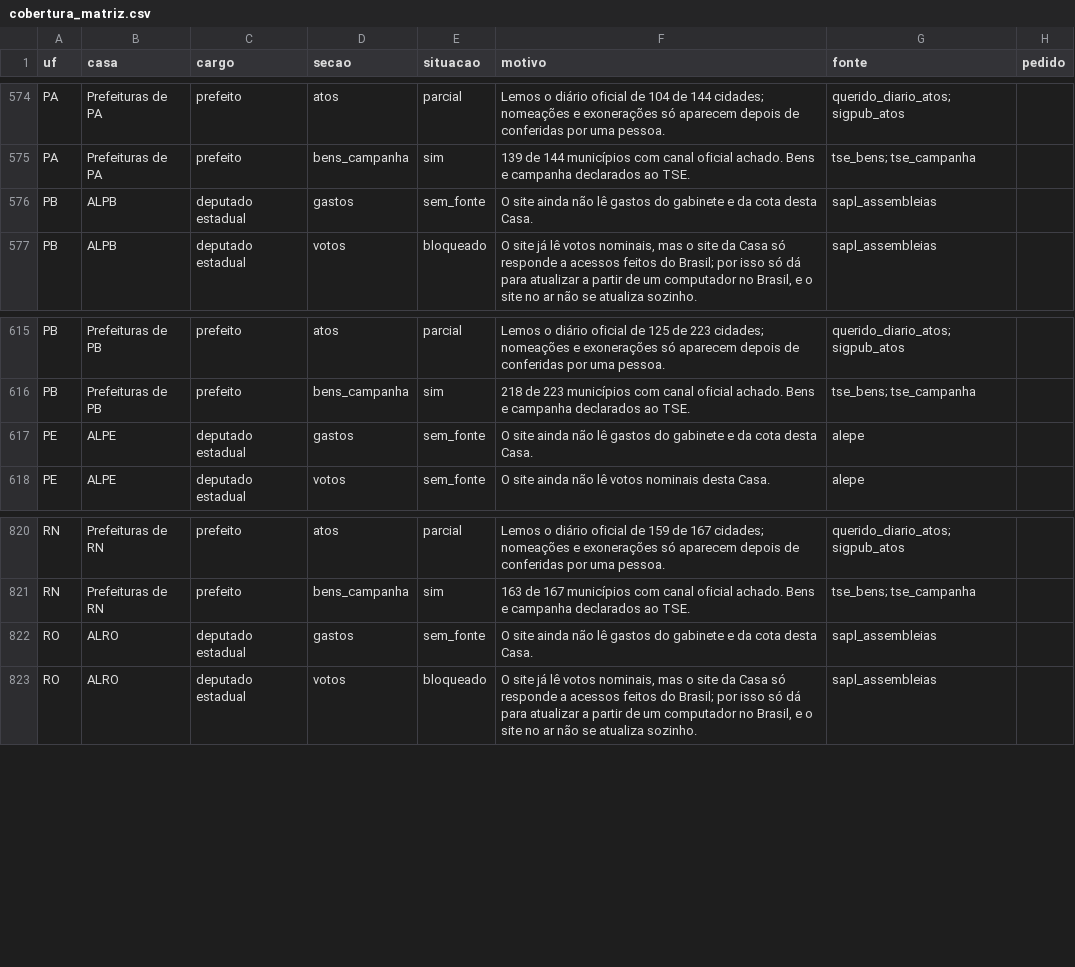
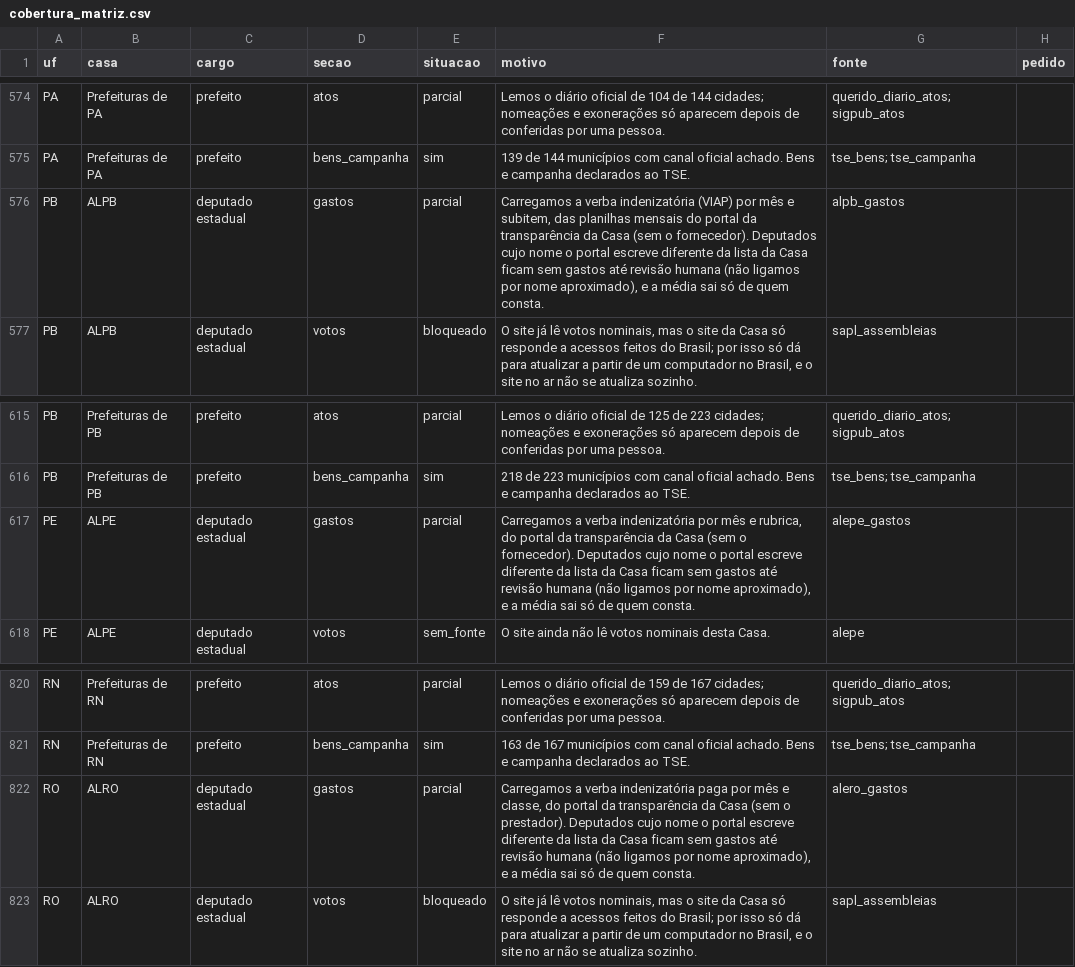
Before and after one commit to Gipsy7/panoptico, a CSV file: data/cobertura_matriz.csv, drawn as a sheet; only a part is shown, gaps mark what is left out; the diff covers the shown part only.

```diff
--- a/data/cobertura_matriz.csv
+++ b/data/cobertura_matriz.csv
@@ -575,3 +575,3 @@ PA,Prefeituras de PA,prefeito,atos,parcial,Lemos o diário oficial de 104 de 144
 PA,Prefeituras de PA,prefeito,bens_campanha,sim,139 de 144 municípios com canal oficial achado. Bens e campanha declarados ao TSE.,tse_bens; tse_campanha,
-PB,ALPB,deputado estadual,gastos,sem_fonte,O site ainda não lê gastos do gabinete e da cota desta Casa.,sapl_assembleias,
+PB,ALPB,deputado estadual,gastos,parcial,"Carregamos a verba indenizatória (VIAP) por mês e subitem, das planilhas mensais do portal da transparência da Casa (sem o fornecedor). Deputados cujo nome o portal escreve diferente da lista da Casa ficam sem gastos até revisão humana (não ligamos por nome aproximado), e a média sai só de quem consta.",alpb_gastos,
 PB,ALPB,deputado estadual,votos,bloqueado,"O site já lê votos nominais, mas o site da Casa só responde a acessos feitos do Brasil; por isso só dá para atualizar a partir de um computador no Brasil, e o site no ar não se atualiza sozinho.",sapl_assembleias,
@@ -616,3 +616,3 @@ PB,Prefeituras de PB,prefeito,atos,parcial,Lemos o diário oficial de 125 de 223
 PB,Prefeituras de PB,prefeito,bens_campanha,sim,218 de 223 municípios com canal oficial achado. Bens e campanha declarados ao TSE.,tse_bens; tse_campanha,
-PE,ALPE,deputado estadual,gastos,sem_fonte,O site ainda não lê gastos do gabinete e da cota desta Casa.,alepe,
+PE,ALPE,deputado estadual,gastos,parcial,"Carregamos a verba indenizatória por mês e rubrica, do portal da transparência da Casa (sem o fornecedor). Deputados cujo nome o portal escreve diferente da lista da Casa ficam sem gastos até revisão humana (não ligamos por nome aproximado), e a média sai só de quem consta.",alepe_gastos,
 PE,ALPE,deputado estadual,votos,sem_fonte,O site ainda não lê votos nominais desta Casa.,alepe,
@@ -821,3 +821,3 @@ RN,Prefeituras de RN,prefeito,atos,parcial,Lemos o diário oficial de 159 de 167
 RN,Prefeituras de RN,prefeito,bens_campanha,sim,163 de 167 municípios com canal oficial achado. Bens e campanha declarados ao TSE.,tse_bens; tse_campanha,
-RO,ALRO,deputado estadual,gastos,sem_fonte,O site ainda não lê gastos do gabinete e da cota desta Casa.,sapl_assembleias,
+RO,ALRO,deputado estadual,gastos,parcial,"Carregamos a verba indenizatória paga por mês e classe, do portal da transparência da Casa (sem o prestador). Deputados cujo nome o portal escreve diferente da lista da Casa ficam sem gastos até revisão humana (não ligamos por nome aproximado), e a média sai só de quem consta.",alero_gastos,
 RO,ALRO,deputado estadual,votos,bloqueado,"O site já lê votos nominais, mas o site da Casa só responde a acessos feitos do Brasil; por isso só dá para atualizar a partir de um computador no Brasil, e o site no ar não se atualiza sozinho.",sapl_assembleias,
```
Also changed, not shown: 17 edited cells elsewhere in this file, 3 other files.
